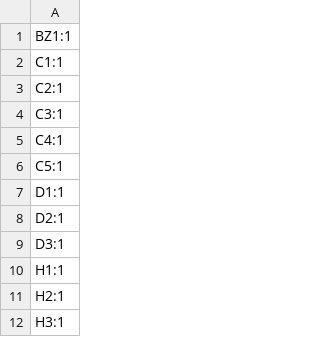
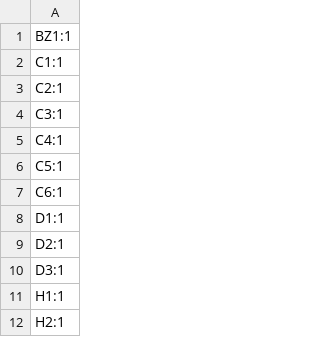
Before and after one commit to nurk/kitchen_timer, a CSV file: hardware/kitchen_timer_6.4/production/designators.csv, drawn as a sheet; only a part is shown; the shorter side is filled out with more unchanged rows.

```diff
--- a/hardware/kitchen_timer_6.4/production/designators.csv
+++ b/hardware/kitchen_timer_6.4/production/designators.csv
@@ -6,2 +6,3 @@ C4:1
 C5:1
+C6:1
 D1:1
```
Also changed, not shown: hardware/kitchen_timer_6.4/production/bom.csv, hardware/kitchen_timer_6.4/production/positions.csv, 10 other files.
